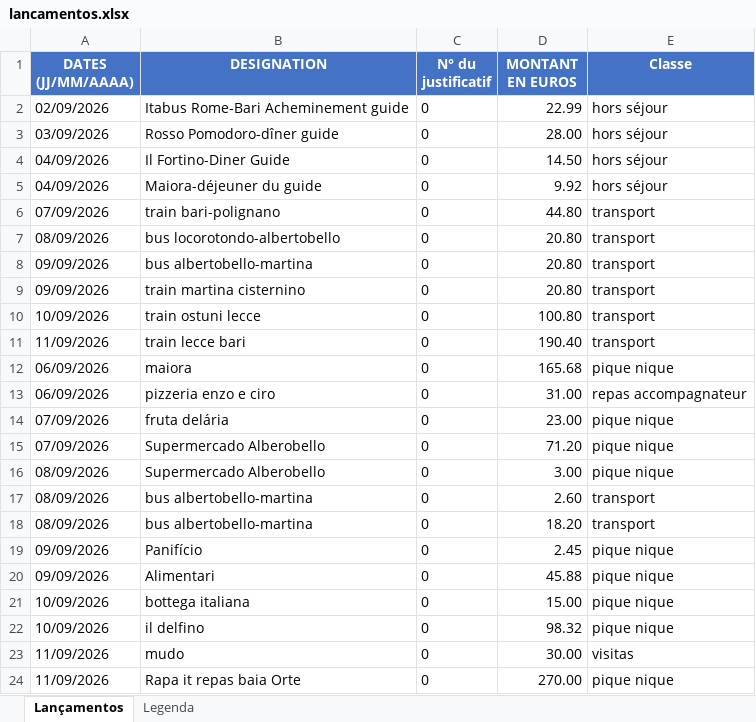
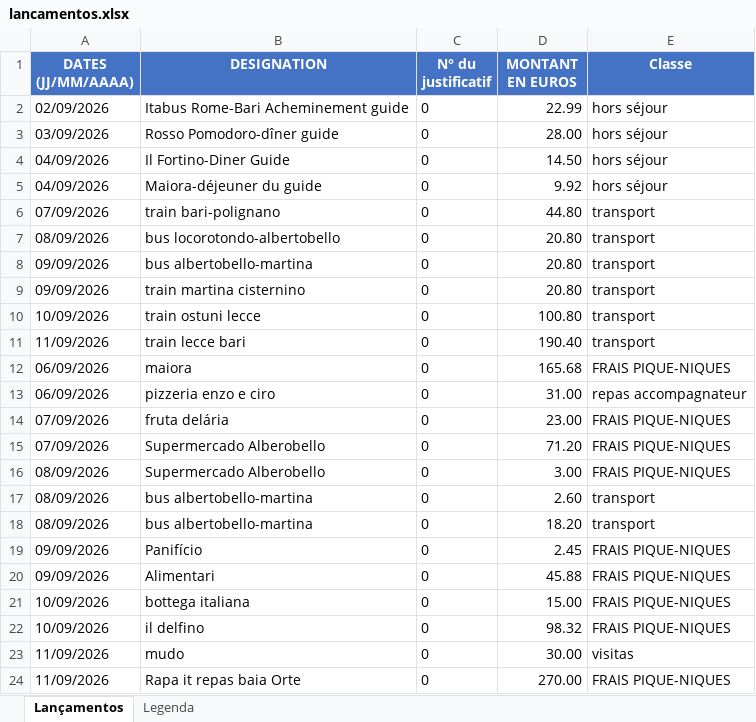
Before and after one commit to felipedpaiva-oss/Inipo, an Excel workbook: planilha/lancamentos.xlsx, sheet Lançamentos, drawn as a sheet; values as stored, in another font and other column widths than the file's, no borders; the diff names each change by its address in the sheet, - before the commit and + after, or states it on an @@ line.

```diff
--- a/planilha/lancamentos.xlsx (sheet Lançamentos)
+++ b/planilha/lancamentos.xlsx (sheet Lançamentos)
-E12 (Classe): pique nique
+E12 (Classe): FRAIS PIQUE-NIQUES
-E14:E16 (Classe): pique nique
+E14:E16 (Classe): FRAIS PIQUE-NIQUES
-E19:E22 (Classe): pique nique
+E19:E22 (Classe): FRAIS PIQUE-NIQUES
-E24 (Classe): pique nique
+E24 (Classe): FRAIS PIQUE-NIQUES
```
Also changed, not shown: 1 other file.
